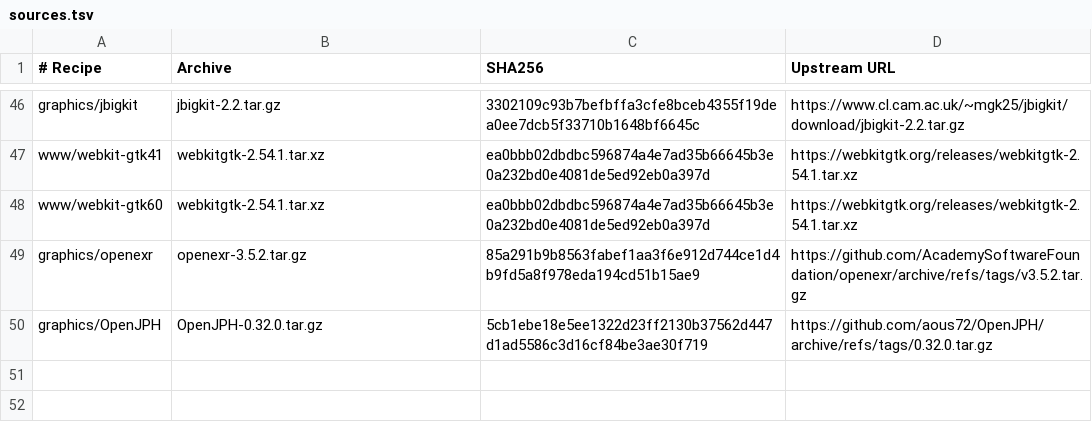
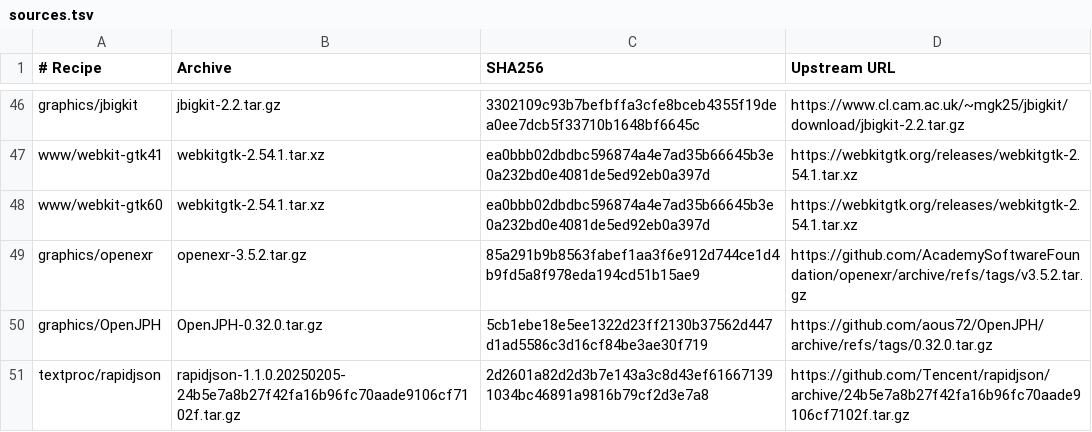
Before and after one commit to oxtech-ember/EmberBSD-Ports, a TSV file: profiles/common-graphics/sources.tsv, drawn as a sheet; only a part is shown, gaps mark what is left out.

Commit message:
Fix RapidJSON ownership and enable GCC16 package tests
Use installed GoogleTest without weakening diagnostics. Preserve portable examples and relocatable installed headers; verify native and AArch64 package payloads, 471 unit tests and strict native Memcheck. Target execution remains pending. AI-assisted source repairs and contracts.

```diff
--- a/profiles/common-graphics/sources.tsv
+++ b/profiles/common-graphics/sources.tsv
@@ -50 +50,2 @@ graphics/openexr	openexr-3.5.2.tar.gz	85a291b9b8563fabef1aa3f6e912d744ce1d4b9fd5
 graphics/OpenJPH	OpenJPH-0.32.0.tar.gz	5cb1ebe18e5ee1322d23ff2130b37562d447d1ad5586c3d16cf84be3ae30f719	https://github.com/aous72/OpenJPH/archive/refs/tags/0.32.0.tar.gz
+textproc/rapidjson	rapidjson-1.1.0.20250205-24b5e7a8b27f42fa16b96fc70aade9106cf7102f.tar.gz	2d2601a82d2d3b7e143a3c8d43ef616671391034bc46891a9816b79cf2d3e7a8	https://github.com/Tencent/rapidjson/archive/24b5e7a8b27f42fa16b96fc70aade9106cf7102f.tar.gz
```
Also changed, not shown: 22 other files.
